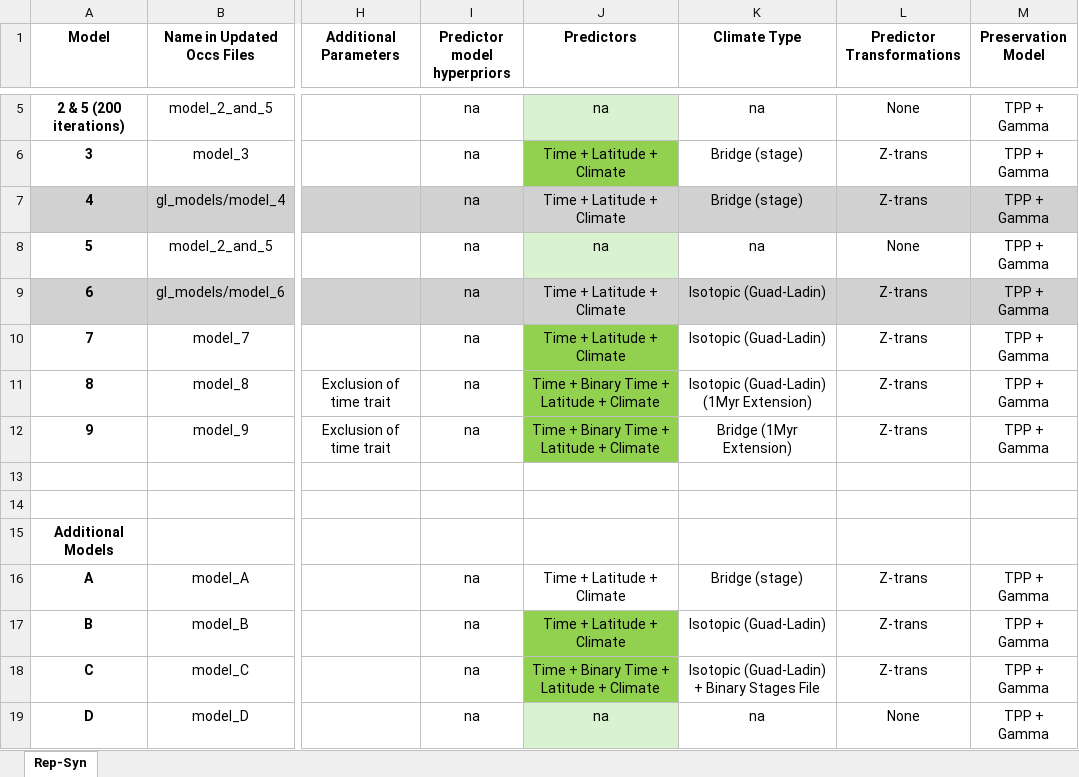
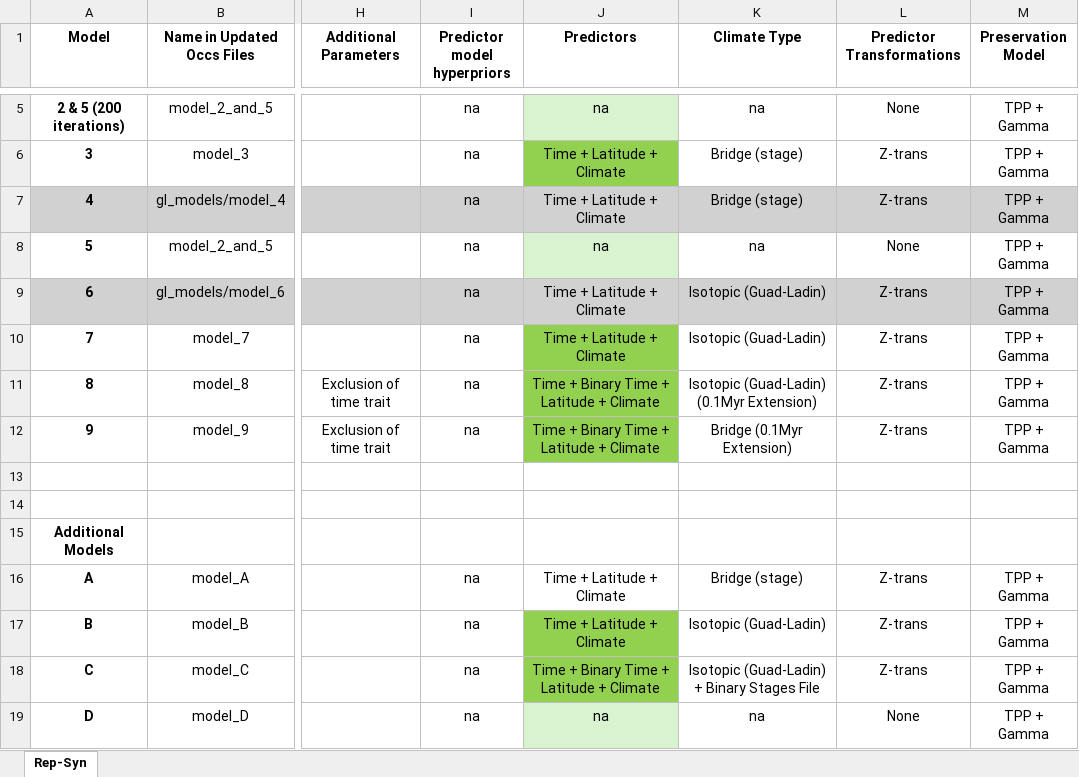
Before and after one commit to shelleylwang/pt_diversity_rates, an Excel workbook: updated_occurrence_analyses/analyses_log_Syn_Rep.xlsm, sheet Rep-Syn, drawn as a sheet; only a part is shown, gaps mark what is left out; values as stored, in another font and other column widths than the file's, no borders; conditional formats not drawn; the diff names each change by its address in the sheet, - before the commit and + after, or states it on an @@ line.

Commit message:
0.1myr isotopic data, fixshift with 1myr and stages

```diff
--- a/updated_occurrence_analyses/analyses_log_Syn_Rep.xlsm (sheet Rep-Syn)
+++ b/updated_occurrence_analyses/analyses_log_Syn_Rep.xlsm (sheet Rep-Syn)
-K11 (Climate Type): Isotopic (Guad-Ladin) (1Myr Extension)
+K11 (Climate Type): Isotopic (Guad-Ladin) (0.1Myr Extension)
-K12 (Climate Type): Bridge (1Myr Extension)
+K12 (Climate Type): Bridge (0.1Myr Extension)
```
Also changed, not shown: 5 other files.
